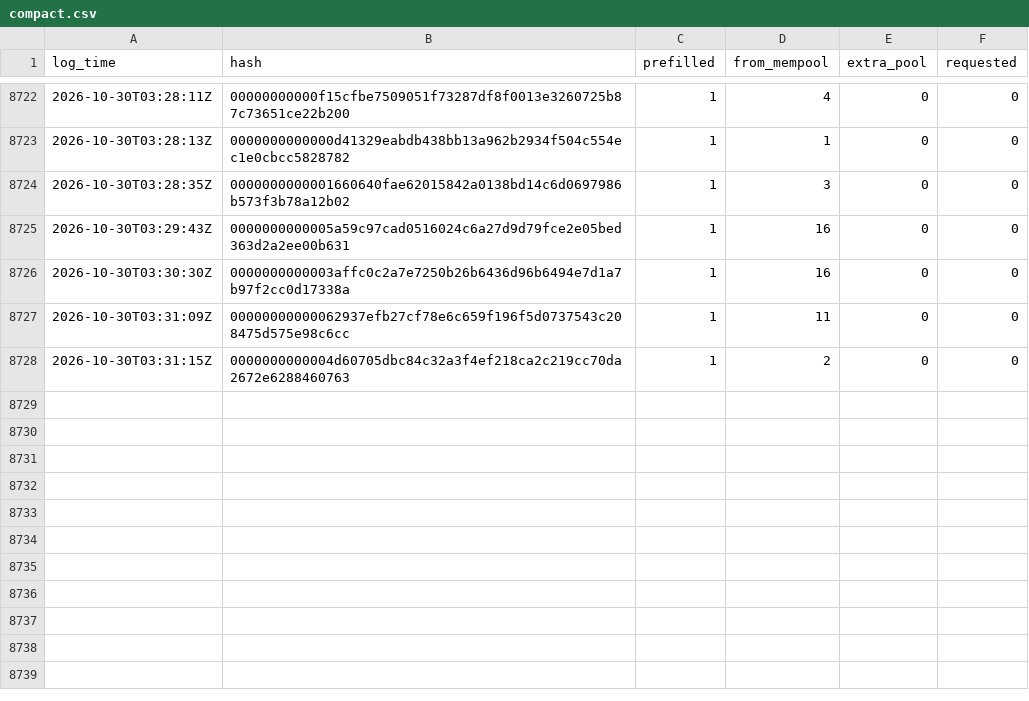
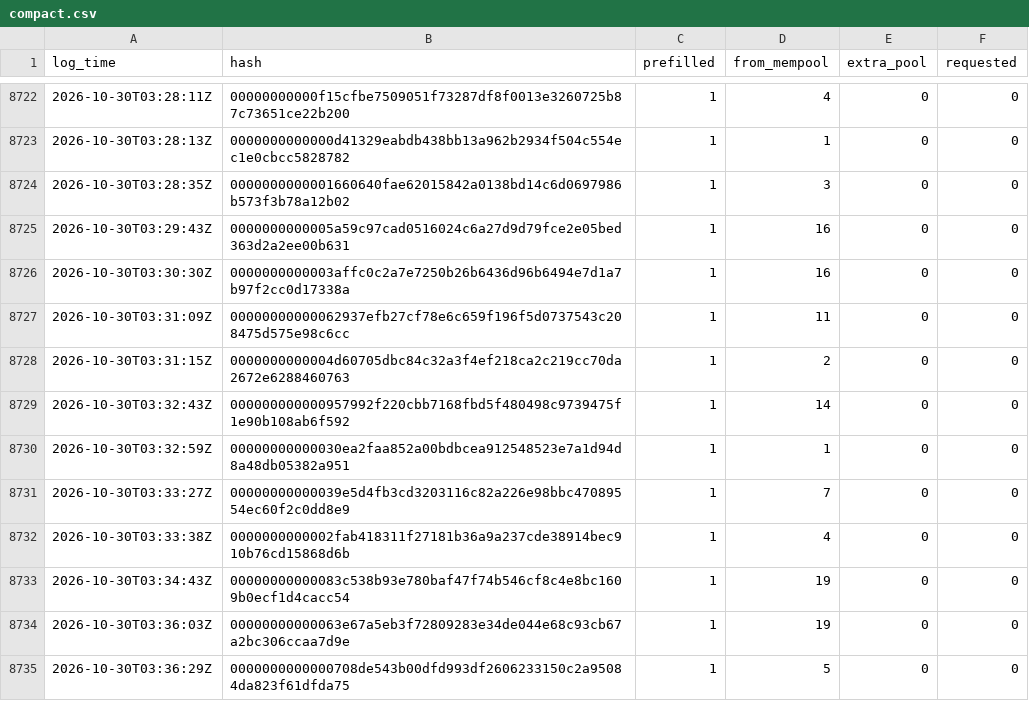
Before and after one commit to rufitnes/tempnet-data, a CSV file: data/compact.csv, drawn as a sheet; only a part is shown, gaps mark what is left out; the diff names each change by its address in the sheet, - before the commit and + after, or states it on an @@ line.

```diff
--- a/data/compact.csv
+++ b/data/compact.csv
+row 8729: 2026-10-30T03:32:43Z | 000000000000957992f220cbb7168fbd5f480498c9739475f1e90b108ab6f592 | 1 | 14 | 0 | 0
+row 8730: 2026-10-30T03:32:59Z | 00000000000030ea2faa852a00bdbcea912548523e7a1d94d8a48db05382a951 | 1 | 1 | 0 | 0
+row 8731: 2026-10-30T03:33:27Z | 00000000000039e5d4fb3cd3203116c82a226e98bbc47089554ec60f2c0dd8e9 | 1 | 7 | 0 | 0
+row 8732: 2026-10-30T03:33:38Z | 0000000000002fab418311f27181b36a9a237cde38914bec910b76cd15868d6b | 1 | 4 | 0 | 0
+row 8733: 2026-10-30T03:34:43Z | 00000000000083c538b93e780baf47f74b546cf8c4e8bc1609b0ecf1d4cacc54 | 1 | 19 | 0 | 0
+row 8734: 2026-10-30T03:36:03Z | 00000000000063e67a5eb3f72809283e34de044e68c93cb67a2bc306ccaa7d9e | 1 | 19 | 0 | 0
+row 8735: 2026-10-30T03:36:29Z | 0000000000000708de543b00dfd993df2606233150c2a95084da823f61dfda75 | 1 | 5 | 0 | 0
```
Also changed, not shown: 4 other files.
